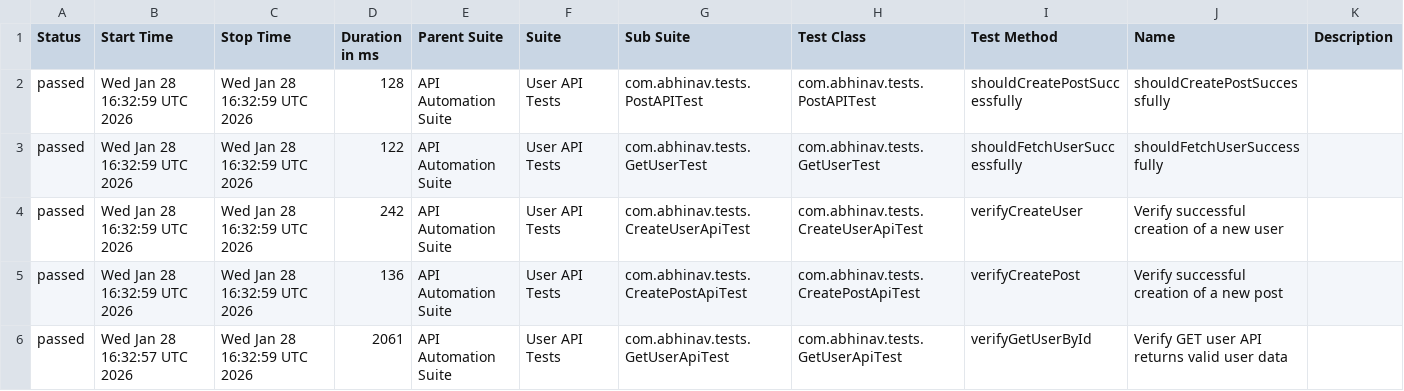
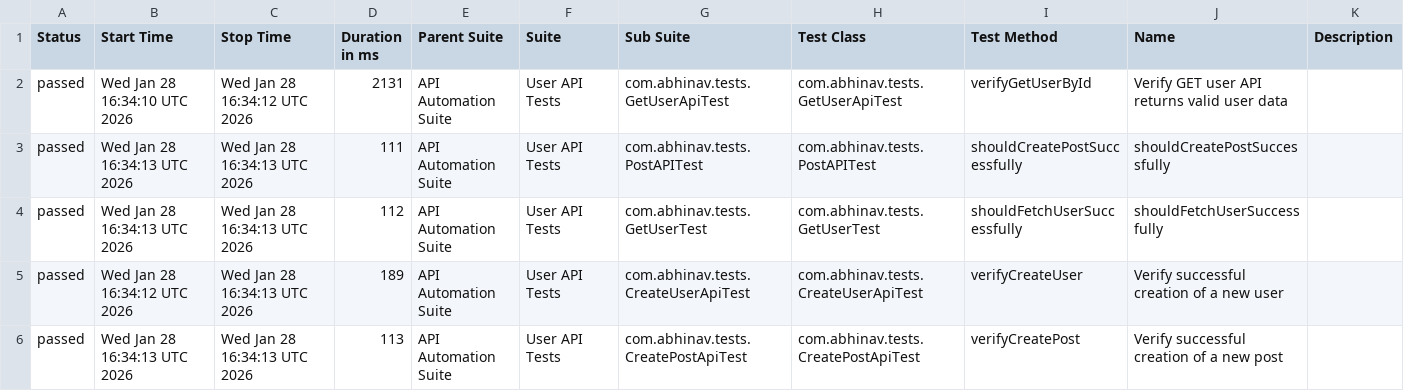
Before and after one commit to abhi9avx/modular-api-automation-framework, a CSV file: data/suites.csv, drawn as a sheet.

```diff
--- a/data/suites.csv
+++ b/data/suites.csv
@@ -1,6 +1,6 @@
 "Status","Start Time","Stop Time","Duration in ms","Parent Suite","Suite","Sub Suite","Test Class","Test Method","Name","Description"
-"passed","Wed Jan 28 16:32:59 UTC 2026","Wed Jan 28 16:32:59 UTC 2026","128","API Automation Suite","User API Tests","com.abhinav.tests.PostAPITest","com.abhinav.tests.PostAPITest","shouldCreatePostSuccessfully","shouldCreatePostSuccessfully",""
-"passed","Wed Jan 28 16:32:59 UTC 2026","Wed Jan 28 16:32:59 UTC 2026","122","API Automation Suite","User API Tests","com.abhinav.tests.GetUserTest","com.abhinav.tests.GetUserTest","shouldFetchUserSuccessfully","shouldFetchUserSuccessfully",""
-"passed","Wed Jan 28 16:32:59 UTC 2026","Wed Jan 28 16:32:59 UTC 2026","242","API Automation Suite","User API Tests","com.abhinav.tests.CreateUserApiTest","com.abhinav.tests.CreateUserApiTest","verifyCreateUser","Verify successful creation of a new user",""
-"passed","Wed Jan 28 16:32:59 UTC 2026","Wed Jan 28 16:32:59 UTC 2026","136","API Automation Suite","User API Tests","com.abhinav.tests.CreatePostApiTest","com.abhinav.tests.CreatePostApiTest","verifyCreatePost","Verify successful creation of a new post",""
-"passed","Wed Jan 28 16:32:57 UTC 2026","Wed Jan 28 16:32:59 UTC 2026","2061","API Automation Suite","User API Tests","com.abhinav.tests.GetUserApiTest","com.abhinav.tests.GetUserApiTest","verifyGetUserById","Verify GET user API returns valid user data",""
+"passed","Wed Jan 28 16:34:10 UTC 2026","Wed Jan 28 16:34:12 UTC 2026","2131","API Automation Suite","User API Tests","com.abhinav.tests.GetUserApiTest","com.abhinav.tests.GetUserApiTest","verifyGetUserById","Verify GET user API returns valid user data",""
+"passed","Wed Jan 28 16:34:13 UTC 2026","Wed Jan 28 16:34:13 UTC 2026","111","API Automation Suite","User API Tests","com.abhinav.tests.PostAPITest","com.abhinav.tests.PostAPITest","shouldCreatePostSuccessfully","shouldCreatePostSuccessfully",""
+"passed","Wed Jan 28 16:34:13 UTC 2026","Wed Jan 28 16:34:13 UTC 2026","112","API Automation Suite","User API Tests","com.abhinav.tests.GetUserTest","com.abhinav.tests.GetUserTest","shouldFetchUserSuccessfully","shouldFetchUserSuccessfully",""
+"passed","Wed Jan 28 16:34:12 UTC 2026","Wed Jan 28 16:34:13 UTC 2026","189","API Automation Suite","User API Tests","com.abhinav.tests.CreateUserApiTest","com.abhinav.tests.CreateUserApiTest","verifyCreateUser","Verify successful creation of a new user",""
+"passed","Wed Jan 28 16:34:13 UTC 2026","Wed Jan 28 16:34:13 UTC 2026","113","API Automation Suite","User API Tests","com.abhinav.tests.CreatePostApiTest","com.abhinav.tests.CreatePostApiTest","verifyCreatePost","Verify successful creation of a new post",""
```
Also changed, not shown: data/behaviors.csv, 24 other files.
